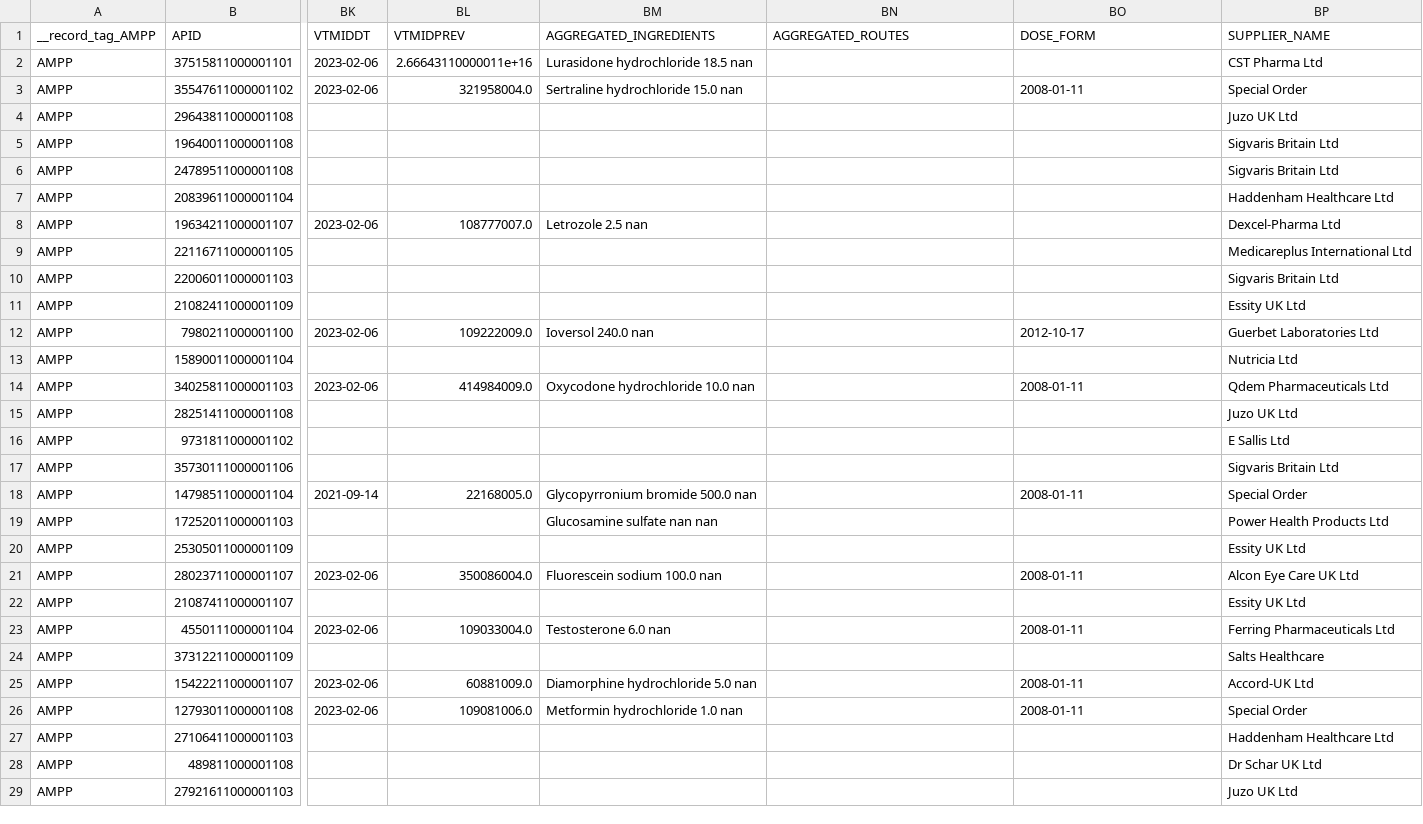
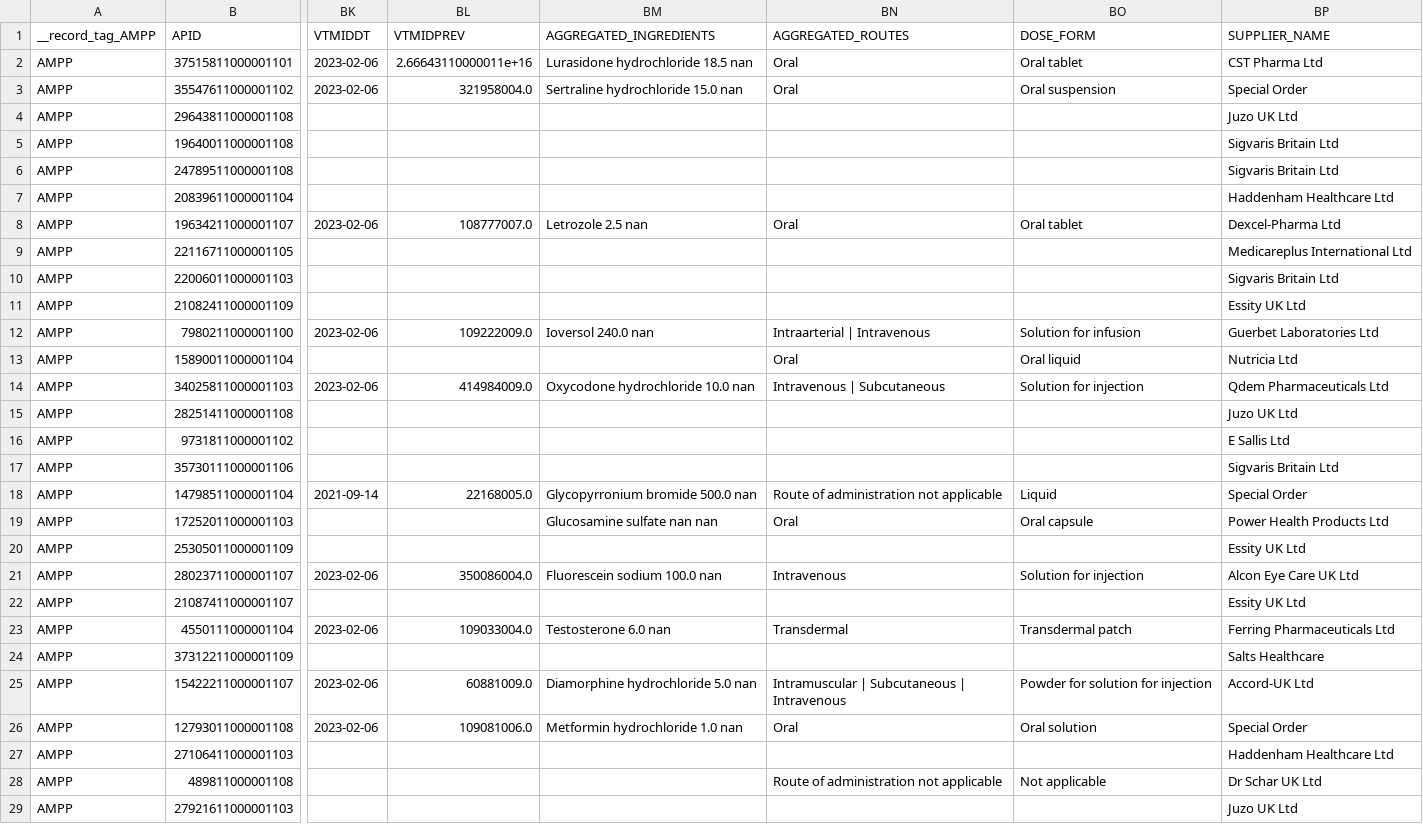
Before and after one commit to OHDSI/Ariadne, a CSV file: data/sample_data/drug_codes_2_sample.csv, drawn as a sheet; only a part is shown, gaps mark what is left out; the diff covers the shown part only; the diff names each change by its address in the sheet, - before the commit and + after, or states it on an @@ line.

```diff
--- a/data/sample_data/drug_codes_2_sample.csv
+++ b/data/sample_data/drug_codes_2_sample.csv
-BN2:BN3 (AGGREGATED_ROUTES): (empty)
+BN2:BN3 (AGGREGATED_ROUTES): Oral
-BO2 (DOSE_FORM): (empty)
+BO2 (DOSE_FORM): Oral tablet
-BO3 (DOSE_FORM): 2008-01-11
+BO3 (DOSE_FORM): Oral suspension
-BN8 (AGGREGATED_ROUTES): (empty)
+BN8 (AGGREGATED_ROUTES): Oral
-BO8 (DOSE_FORM): (empty)
+BO8 (DOSE_FORM): Oral tablet
-BN12 (AGGREGATED_ROUTES): (empty)
+BN12 (AGGREGATED_ROUTES): Intraarterial | Intravenous
-BO12 (DOSE_FORM): 2012-10-17
+BO12 (DOSE_FORM): Solution for infusion
-BN13 (AGGREGATED_ROUTES): (empty)
+BN13 (AGGREGATED_ROUTES): Oral
-BO13 (DOSE_FORM): (empty)
+BO13 (DOSE_FORM): Oral liquid
-BN14 (AGGREGATED_ROUTES): (empty)
+BN14 (AGGREGATED_ROUTES): Intravenous | Subcutaneous
-BO14 (DOSE_FORM): 2008-01-11
+BO14 (DOSE_FORM): Solution for injection
-BN18 (AGGREGATED_ROUTES): (empty)
+BN18 (AGGREGATED_ROUTES): Route of administration not applicable
-BO18 (DOSE_FORM): 2008-01-11
+BO18 (DOSE_FORM): Liquid
-BN19 (AGGREGATED_ROUTES): (empty)
+BN19 (AGGREGATED_ROUTES): Oral
-BO19 (DOSE_FORM): (empty)
+BO19 (DOSE_FORM): Oral capsule
-BN21 (AGGREGATED_ROUTES): (empty)
+BN21 (AGGREGATED_ROUTES): Intravenous
-BO21 (DOSE_FORM): 2008-01-11
+BO21 (DOSE_FORM): Solution for injection
-BN23 (AGGREGATED_ROUTES): (empty)
+BN23 (AGGREGATED_ROUTES): Transdermal
-BO23 (DOSE_FORM): 2008-01-11
+BO23 (DOSE_FORM): Transdermal patch
-BN25 (AGGREGATED_ROUTES): (empty)
+BN25 (AGGREGATED_ROUTES): Intramuscular | Subcutaneous | Intravenous
-BO25 (DOSE_FORM): 2008-01-11
+BO25 (DOSE_FORM): Powder for solution for injection
-BN26 (AGGREGATED_ROUTES): (empty)
+BN26 (AGGREGATED_ROUTES): Oral
-BO26 (DOSE_FORM): 2008-01-11
+BO26 (DOSE_FORM): Oral solution
-BN28 (AGGREGATED_ROUTES): (empty)
+BN28 (AGGREGATED_ROUTES): Route of administration not applicable
-BO28 (DOSE_FORM): (empty)
+BO28 (DOSE_FORM): Not applicable
```
Also changed, not shown: 72 edited cells elsewhere in this file.
